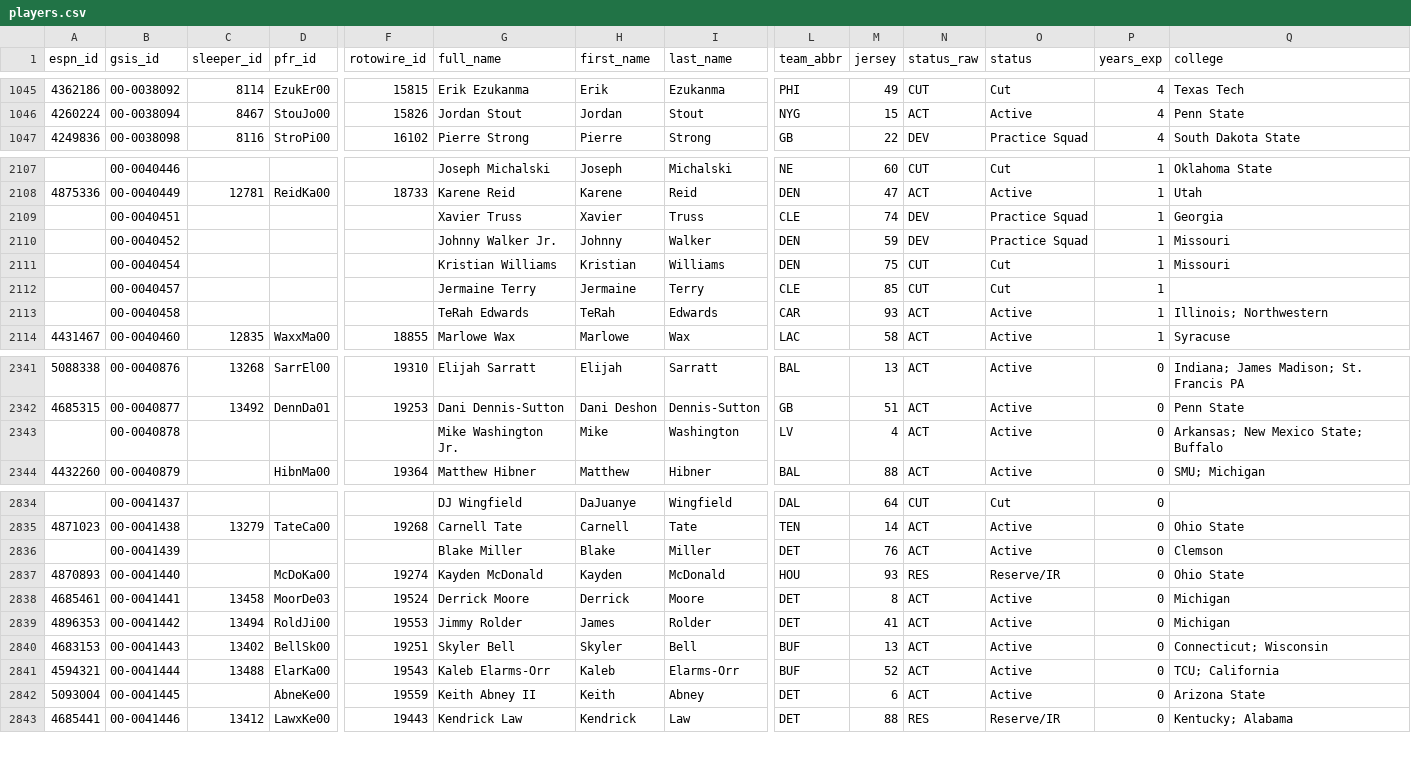
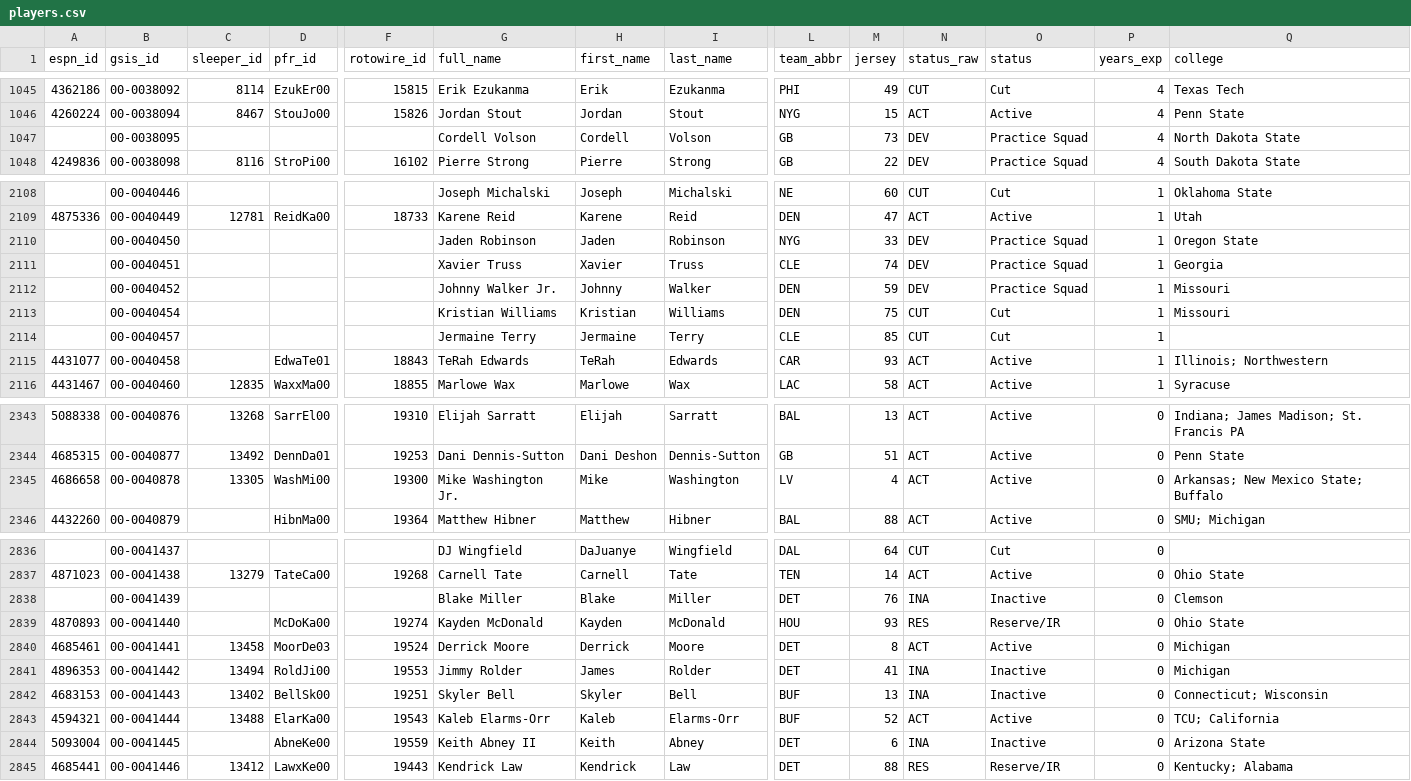
Before and after one commit to 925Sports/NFL-Player-Log, a CSV file: data/players.csv, drawn as a sheet; only a part is shown, gaps mark what is left out; addresses are those after the commit; rows hold the shown columns only; the diff covers the shown part only; the diff names each change by its address in the sheet, - before the commit and + after, or states it on an @@ line.

```diff
--- a/data/players.csv
+++ b/data/players.csv
+row 1047:  | 00-0038095 |  |  |  | Cordell Volson | Cordell | Volson | GB | 73 | DEV | Practice Squad | 4 | North Dakota State
+row 2110:  | 00-0040450 |  |  |  | Jaden Robinson | Jaden | Robinson | NYG | 33 | DEV | Practice Squad | 1 | Oregon State
-A2115 (espn_id): (empty)
+A2115 (espn_id): 4431077
-D2115 (pfr_id): (empty)
+D2115 (pfr_id): EdwaTe01
-F2115 (rotowire_id): (empty)
+F2115 (rotowire_id): 18843
-A2345 (espn_id): (empty)
+A2345 (espn_id): 4686658
-C2345 (sleeper_id): (empty)
+C2345 (sleeper_id): 13305
-D2345 (pfr_id): (empty)
+D2345 (pfr_id): WashMi00
-F2345 (rotowire_id): (empty)
+F2345 (rotowire_id): 19300
-N2838 (status_raw): ACT
+N2838 (status_raw): INA
-O2838 (status): Active
+O2838 (status): Inactive
-N2841:N2842 (status_raw): ACT
+N2841:N2842 (status_raw): INA
-O2841:O2842 (status): Active
+O2841:O2842 (status): Inactive
-N2844 (status_raw): ACT
+N2844 (status_raw): INA
-O2844 (status): Active
+O2844 (status): Inactive
```
Also changed, not shown: 88 edited cells elsewhere in this file, data/nflverse_roster.csv, 1 other file.
